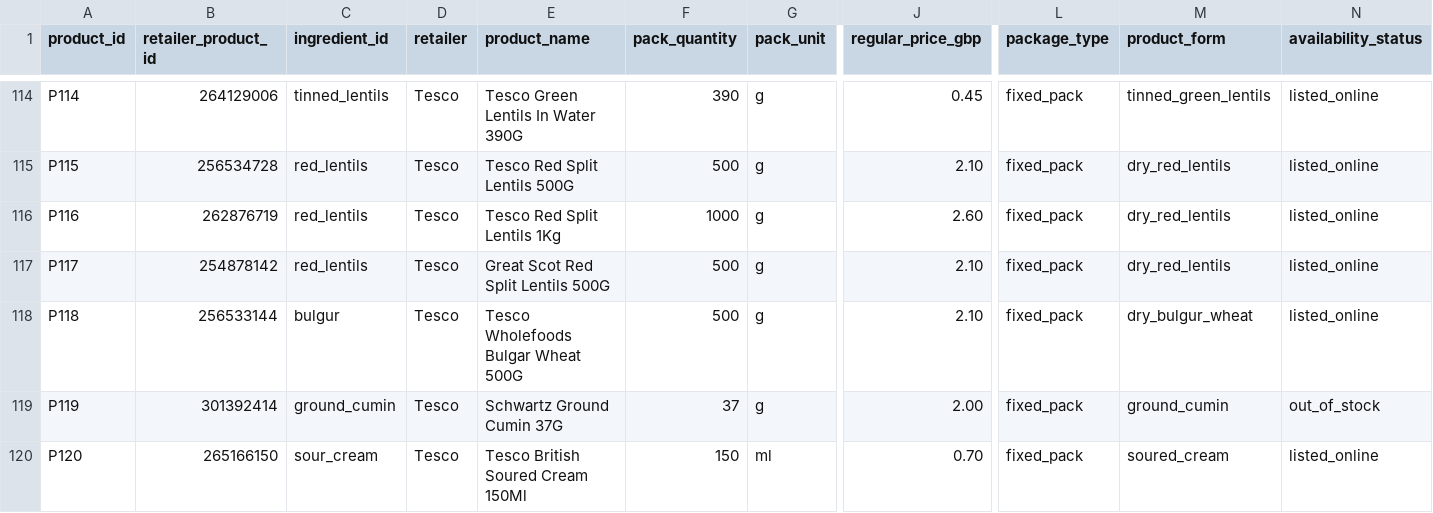
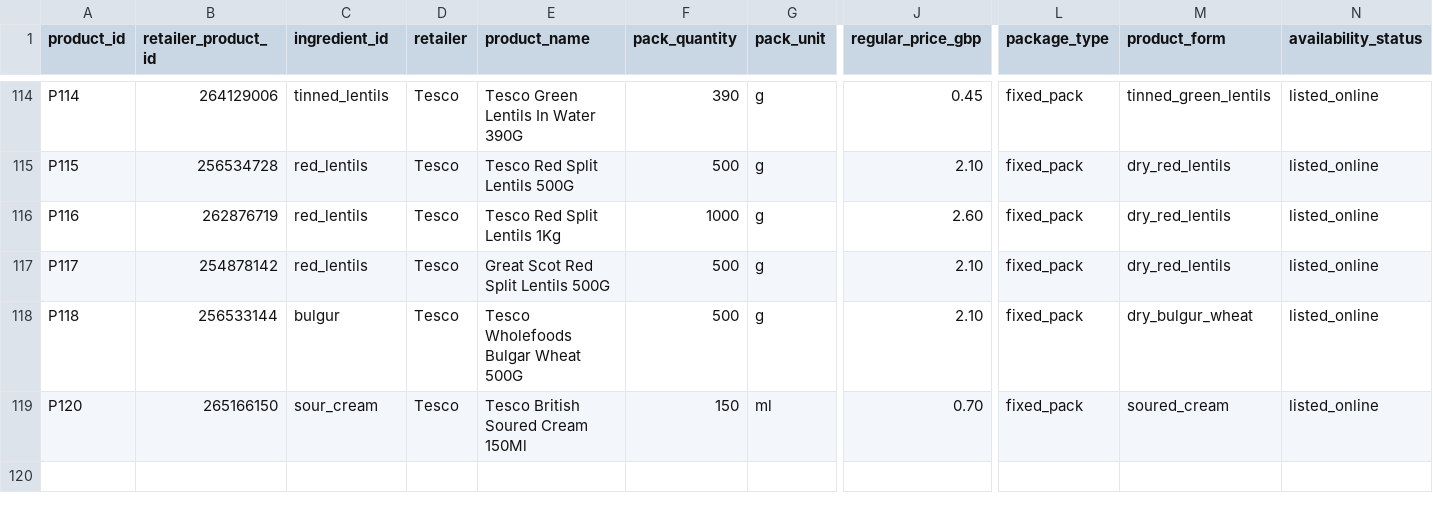
Before and after one commit to hassambashir/grocery-optimiser, a CSV file: data/products.csv, drawn as a sheet; only a part is shown, gaps mark what is left out; rows hold the shown columns only; the diff names each change by its address in the sheet, - before the commit and + after, or states it on an @@ line.

Commit message:
Remove unverified Schwartz cumin price from catalogue

```diff
--- a/data/products.csv
+++ b/data/products.csv
-row 119: P119 | 301392414 | ground_cumin | Tesco | Schwartz Ground Cumin 37G | 37 | g | 2.00 | fixed_pack | ground_cumin | out_of_stock
```
